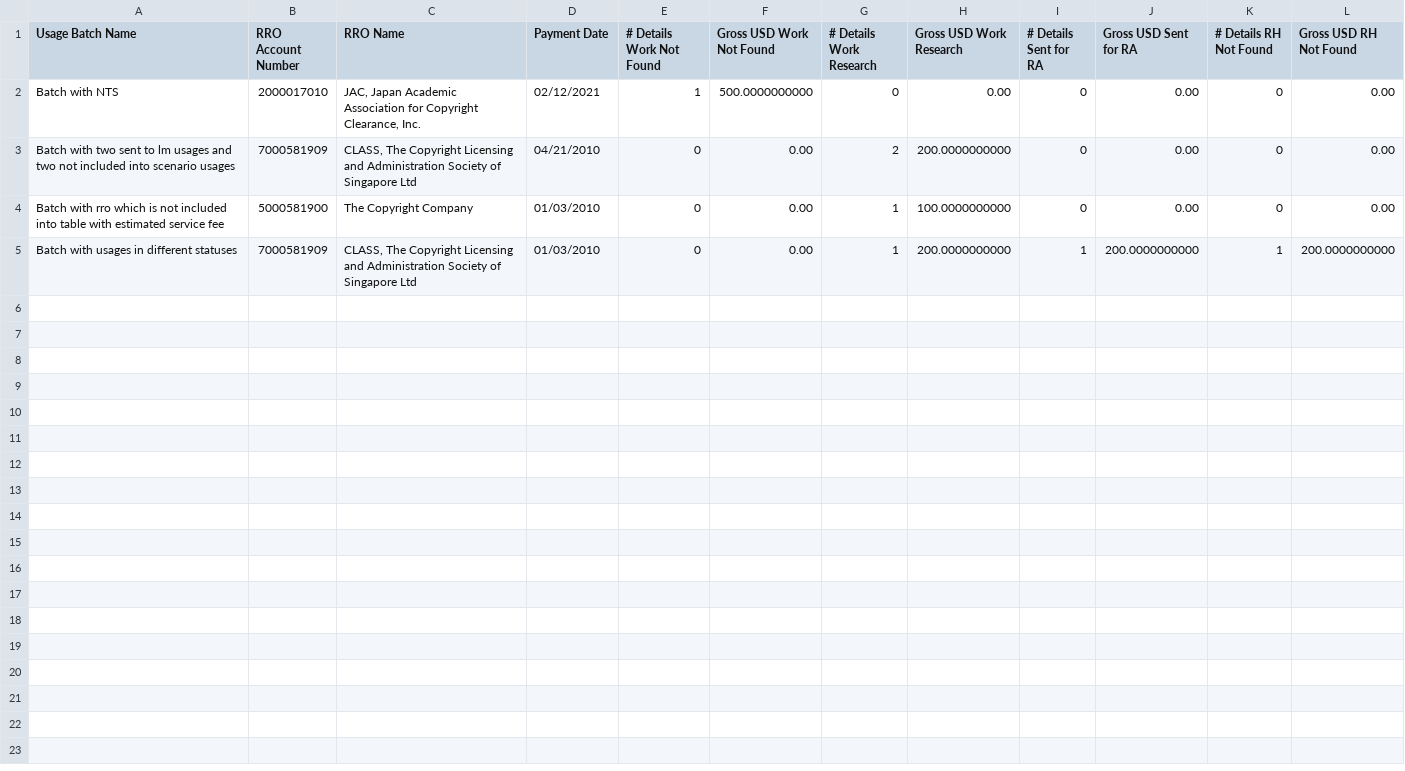
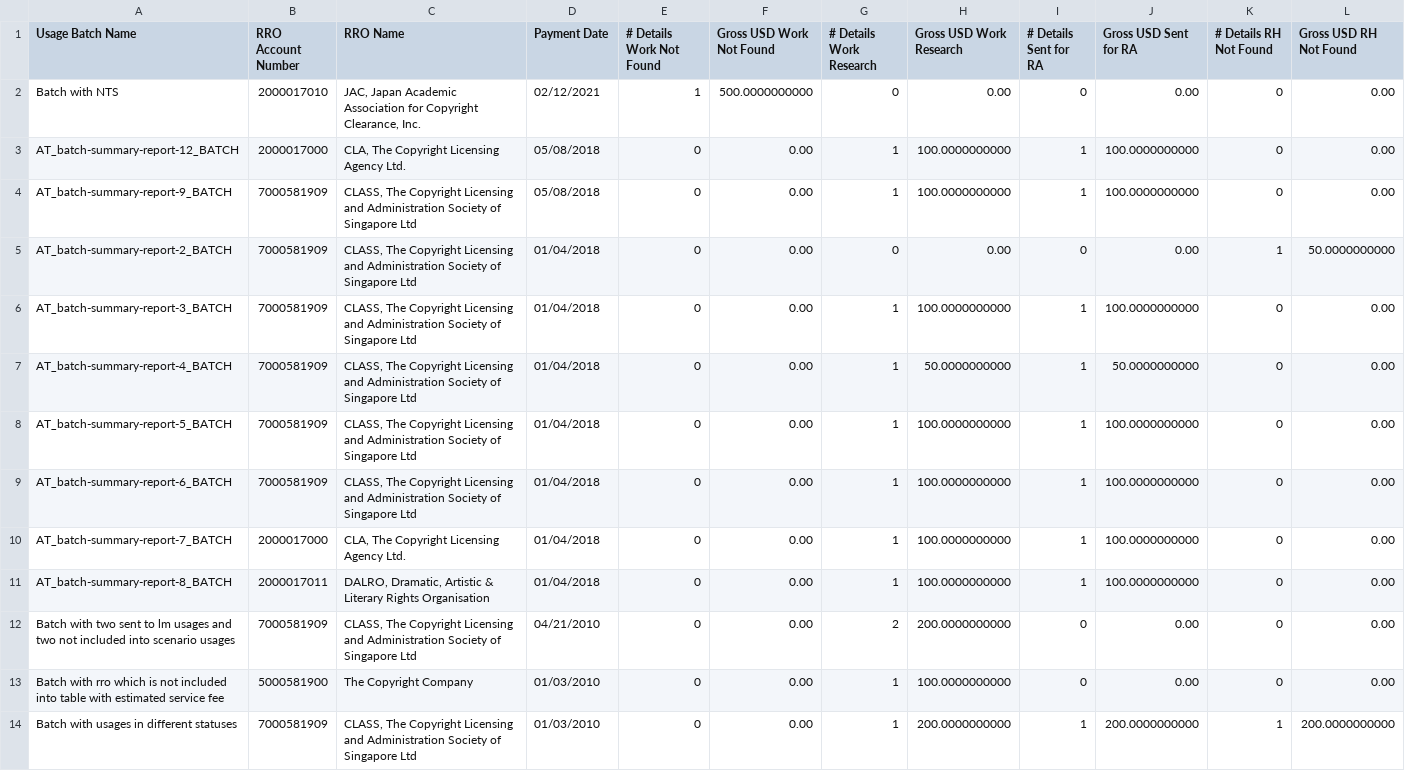
Before and after one commit to Dzmitry-Basiachenka/dist-foreign-aliakh, a CSV file: dist-foreign-repository/src/testInteg/resources/com/copyright/rup/dist/foreign/repository/impl/csv/research_status_report.csv, drawn as a sheet; the diff names each change by its address in the sheet, - before the commit and + after, or states it on an @@ line.

```diff
--- a/dist-foreign-repository/src/testInteg/resources/com/copyright/rup/dist/foreign/repository/impl/csv/research_status_report.csv
+++ b/dist-foreign-repository/src/testInteg/resources/com/copyright/rup/dist/foreign/repository/impl/csv/research_status_report.csv
+row 3: AT_batch-summary-report-12_BATCH | 2000017000 | CLA, The Copyright Licensing Agency Ltd. | 05/08/2018 | 0 | 0.00 | 1 | 100.0000000000 | 1 | 100.0000000000 | 0 | 0.00
+row 4: AT_batch-summary-report-9_BATCH | 7000581909 | CLASS, The Copyright Licensing and Administration Society of Singapore Ltd | 05/08/2018 | 0 | 0.00 | 1 | 100.0000000000 | 1 | 100.0000000000 | 0 | 0.00
+row 5: AT_batch-summary-report-2_BATCH | 7000581909 | CLASS, The Copyright Licensing and Administration Society of Singapore Ltd | 01/04/2018 | 0 | 0.00 | 0 | 0.00 | 0 | 0.00 | 1 | 50.0000000000
+row 6: AT_batch-summary-report-3_BATCH | 7000581909 | CLASS, The Copyright Licensing and Administration Society of Singapore Ltd | 01/04/2018 | 0 | 0.00 | 1 | 100.0000000000 | 1 | 100.0000000000 | 0 | 0.00
+row 7: AT_batch-summary-report-4_BATCH | 7000581909 | CLASS, The Copyright Licensing and Administration Society of Singapore Ltd | 01/04/2018 | 0 | 0.00 | 1 | 50.0000000000 | 1 | 50.0000000000 | 0 | 0.00
+row 8: AT_batch-summary-report-5_BATCH | 7000581909 | CLASS, The Copyright Licensing and Administration Society of Singapore Ltd | 01/04/2018 | 0 | 0.00 | 1 | 100.0000000000 | 1 | 100.0000000000 | 0 | 0.00
+row 9: AT_batch-summary-report-6_BATCH | 7000581909 | CLASS, The Copyright Licensing and Administration Society of Singapore Ltd | 01/04/2018 | 0 | 0.00 | 1 | 100.0000000000 | 1 | 100.0000000000 | 0 | 0.00
+row 10: AT_batch-summary-report-7_BATCH | 2000017000 | CLA, The Copyright Licensing Agency Ltd. | 01/04/2018 | 0 | 0.00 | 1 | 100.0000000000 | 1 | 100.0000000000 | 0 | 0.00
+row 11: AT_batch-summary-report-8_BATCH | 2000017011 | DALRO, Dramatic, Artistic & Literary Rights Organisation | 01/04/2018 | 0 | 0.00 | 1 | 100.0000000000 | 1 | 100.0000000000 | 0 | 0.00
```
Also changed, not shown: dist-foreign-repository/src/testInteg/resources/com/copyright/rup/dist/foreign/repository/impl/csv/audit_usages_report.csv, dist-foreign-repository/src/testInteg/resources/com/copyright/rup/dist/foreign/repository/impl/csv/usages_report.csv, 9 other files.
